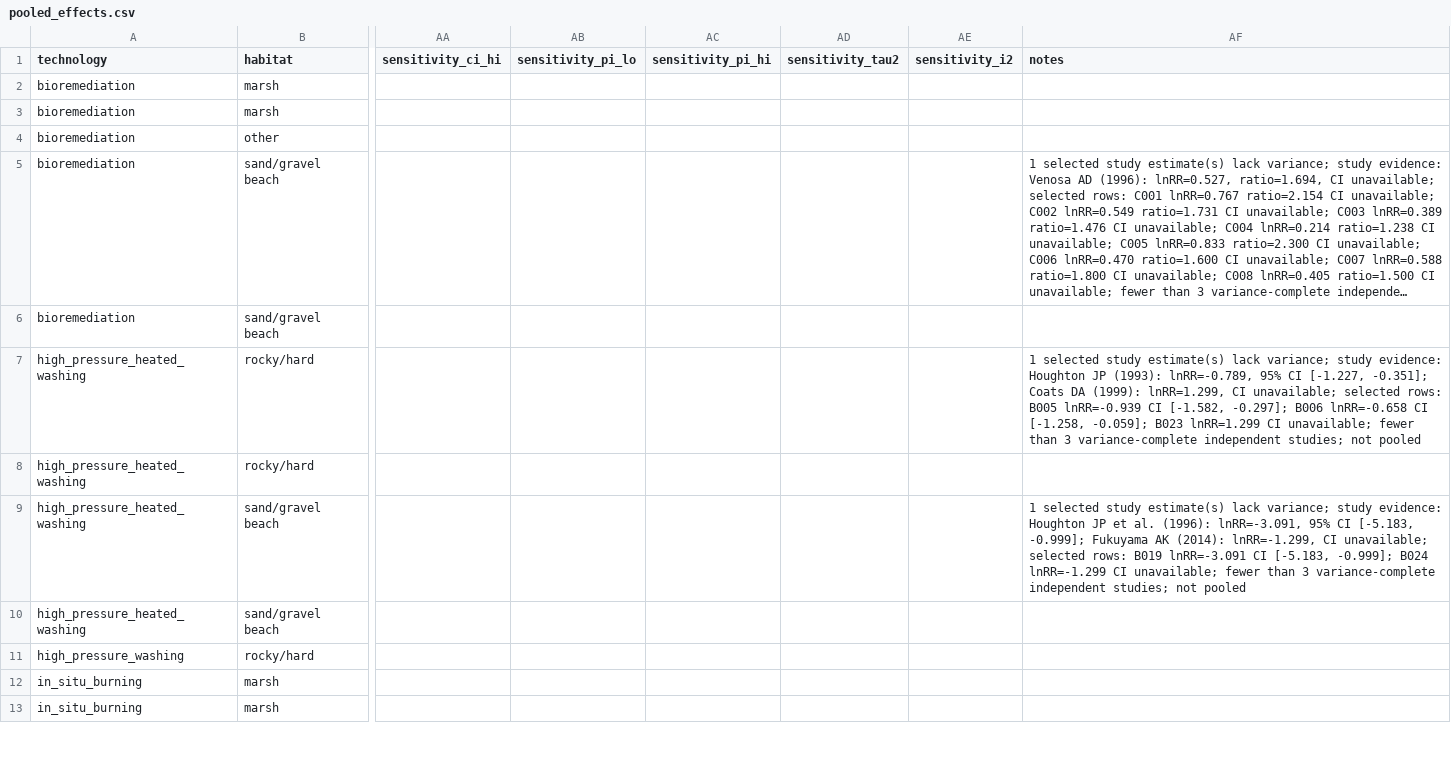
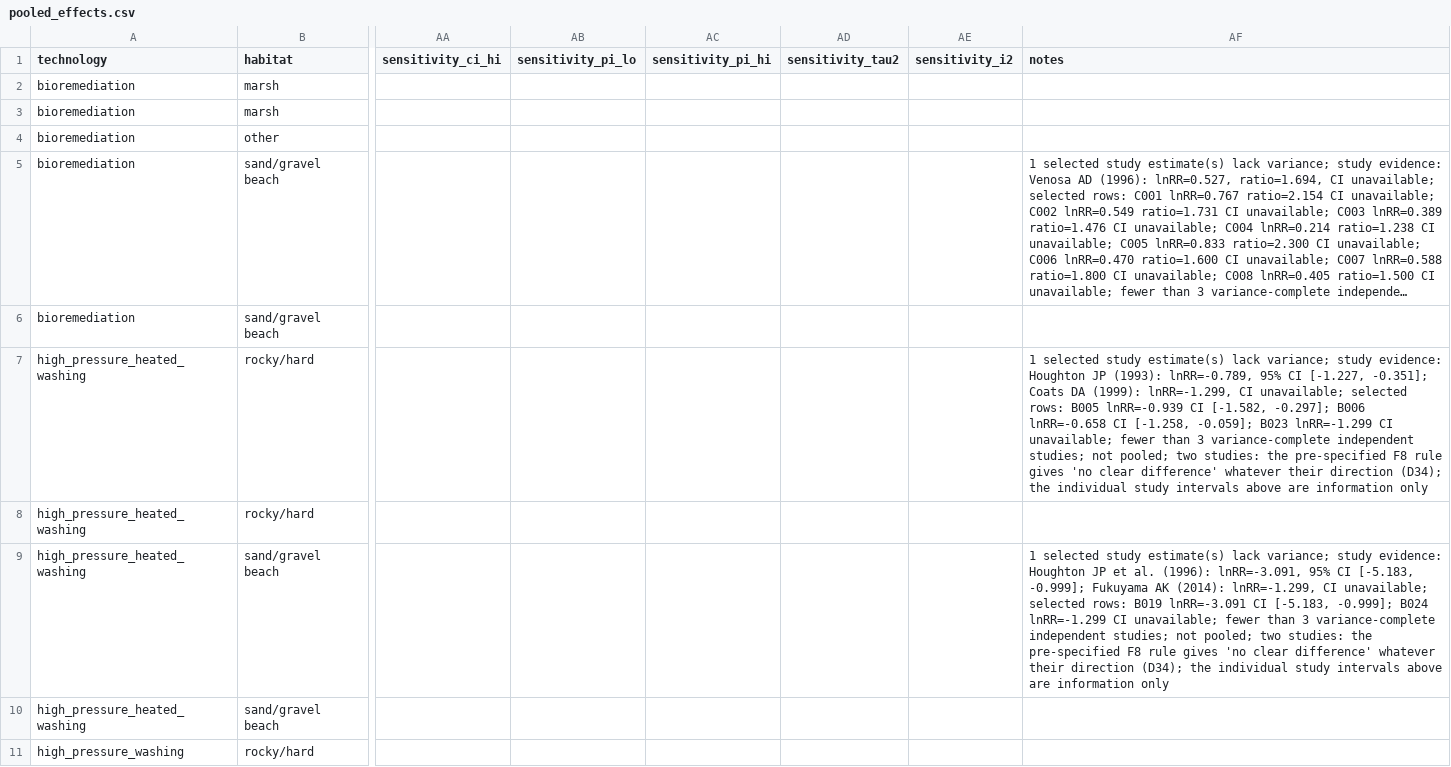
Before and after one commit to JaisonMave/Shoreline_remediation, a CSV file: data/knowledge/pooled_effects.csv, drawn as a sheet; only a part is shown, gaps mark what is left out; the shorter side is filled out with more unchanged rows; long unchanged cells end in …; the diff names each change by its address in the sheet, - before the commit and + after, or states it on an @@ line.

```diff
--- a/data/knowledge/pooled_effects.csv
+++ b/data/knowledge/pooled_effects.csv
-AF7 (notes): …DA (1999): lnRR=1.299, CI unavailable; selected rows: B005 lnRR=-0.939 CI [-1.582, -0.297]; B006 lnRR=-0.658 CI [-1.258, -0.059]; B023 lnRR=1.299 CI unavailable; fewer than 3 variance-complete independent studies; not pooled
+AF7 (notes): …DA (1999): lnRR=-1.299, CI unavailable; selected rows: B005 lnRR=-0.939 CI [-1.582, -0.297]; B006 lnRR=-0.658 CI [-1.258, -0.059]; B023 lnRR=-1.299 CI unavailable; fewer than 3 variance-complete independent studies; not pooled; two studies: the pre-specified F8 rule gives 'no clear difference' whatever their direction (D34); the individual study intervals above are information only
-AF9 (notes): …studies; not pooled
+AF9 (notes): …studies; not pooled; two studies: the pre-specified F8 rule gives 'no clear difference' whatever their direction (D34); the individual study intervals above are information only
```
Also changed, not shown: data/knowledge/elicited_priors.csv, data/knowledge/evidence_verdicts.csv, 44 other files.
